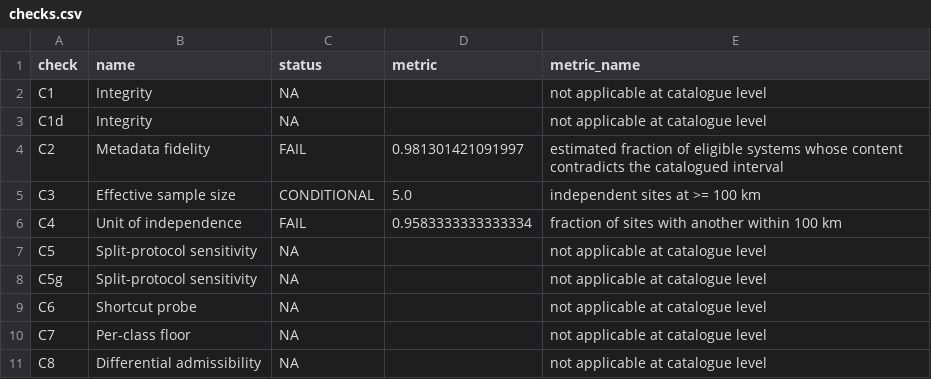
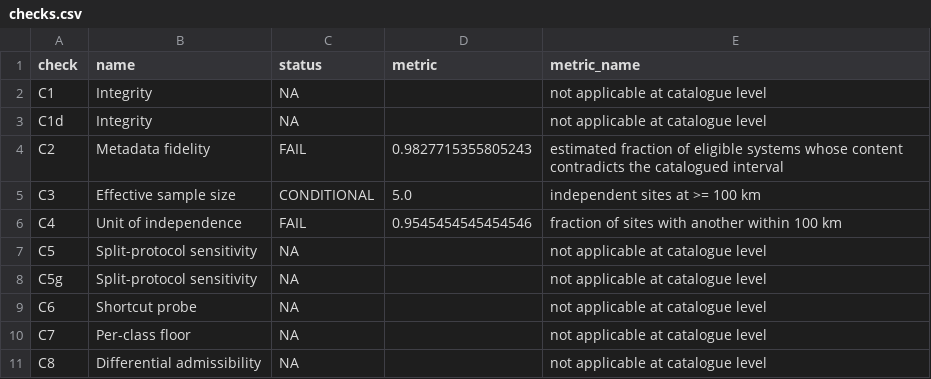
Before and after one commit to Leo-6xz/rfa-release-fitness, a CSV file: results/pvdaq/checks.csv, drawn as a sheet.

Commit message:
PVDAQ: count each catalogue system once (1,860 unique of 1,862 entries); C2 0.983, verdict unchanged

```diff
--- a/results/pvdaq/checks.csv
+++ b/results/pvdaq/checks.csv
@@ -3,5 +3,5 @@ C1,Integrity,NA,,not applicable at catalogue level
 C1d,Integrity,NA,,not applicable at catalogue level
-C2,Metadata fidelity,FAIL,0.981301421091997,estimated fraction of eligible systems whose content contradicts the catalogued interval
+C2,Metadata fidelity,FAIL,0.9827715355805243,estimated fraction of eligible systems whose content contradicts the catalogued interval
 C3,Effective sample size,CONDITIONAL,5.0,independent sites at >= 100 km
-C4,Unit of independence,FAIL,0.9583333333333334,fraction of sites with another within 100 km
+C4,Unit of independence,FAIL,0.9545454545454546,fraction of sites with another within 100 km
 C5,Split-protocol sensitivity,NA,,not applicable at catalogue level
```
Also changed, not shown: 2 other files.
